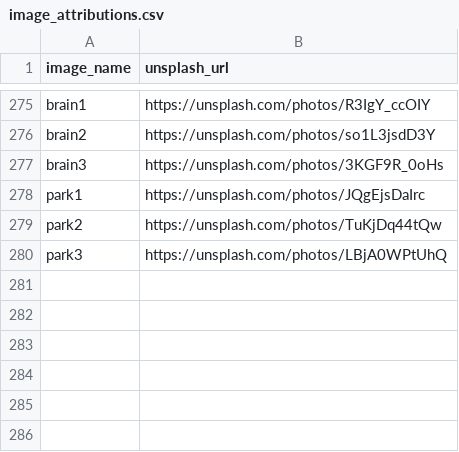
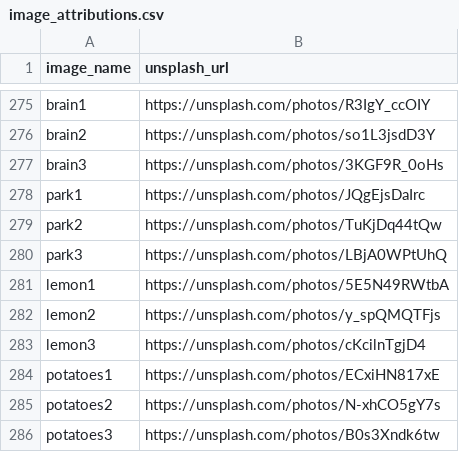
Before and after one commit to slippylabs/lingo, a CSV file: docs/image_attributions.csv, drawn as a sheet; only a part is shown, gaps mark what is left out.

```diff
--- a/docs/image_attributions.csv
+++ b/docs/image_attributions.csv
@@ -280 +280,7 @@ park2,https://unsplash.com/photos/TuKjDq44tQw
 park3,https://unsplash.com/photos/LBjA0WPtUhQ
+lemon1,https://unsplash.com/photos/5E5N49RWtbA
+lemon2,https://unsplash.com/photos/y_spQMQTFjs
+lemon3,https://unsplash.com/photos/cKcilnTgjD4
+potatoes1,https://unsplash.com/photos/ECxiHN817xE
+potatoes2,https://unsplash.com/photos/N-xhCO5gY7s
+potatoes3,https://unsplash.com/photos/B0s3Xndk6tw
```
Also changed, not shown: 32 other files.
